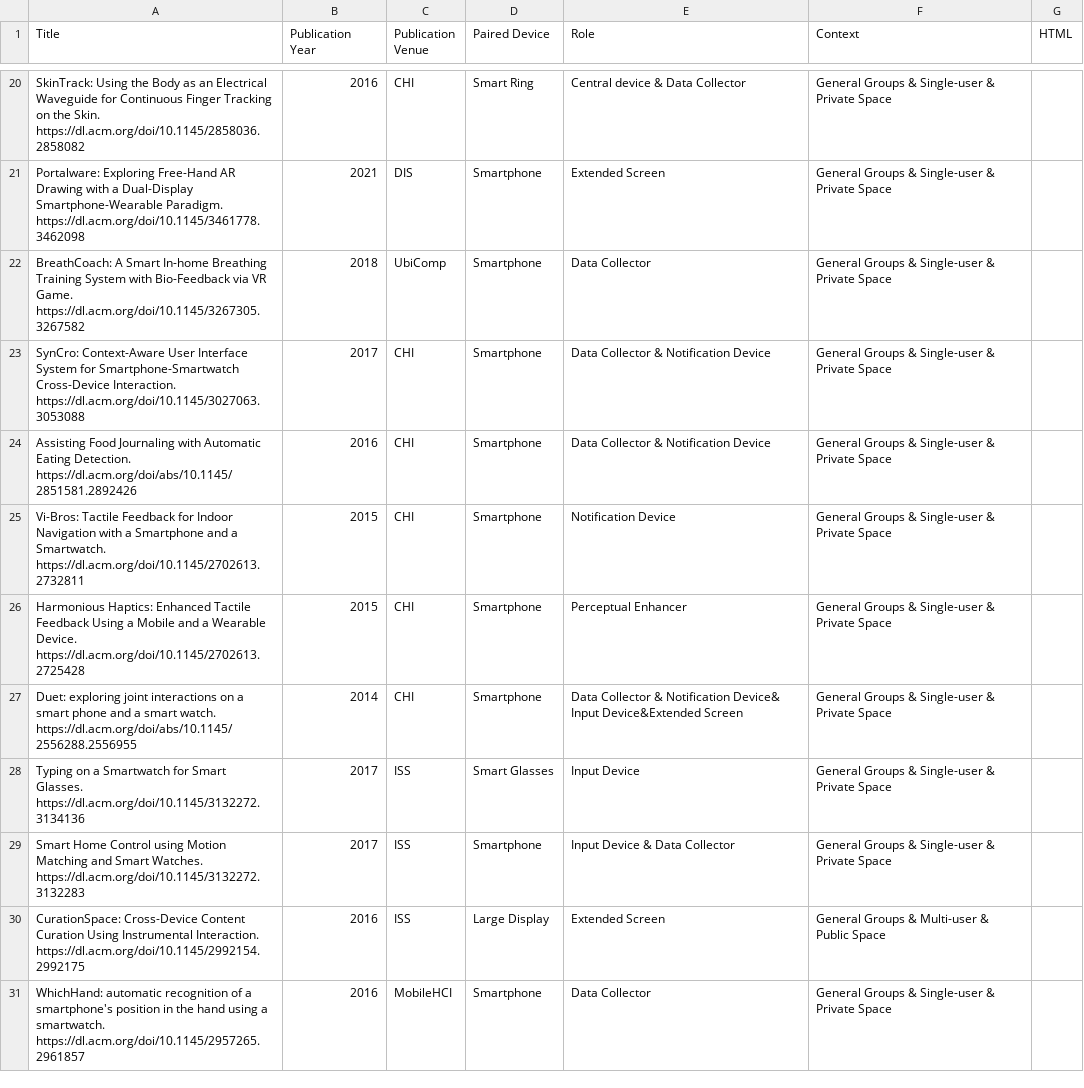
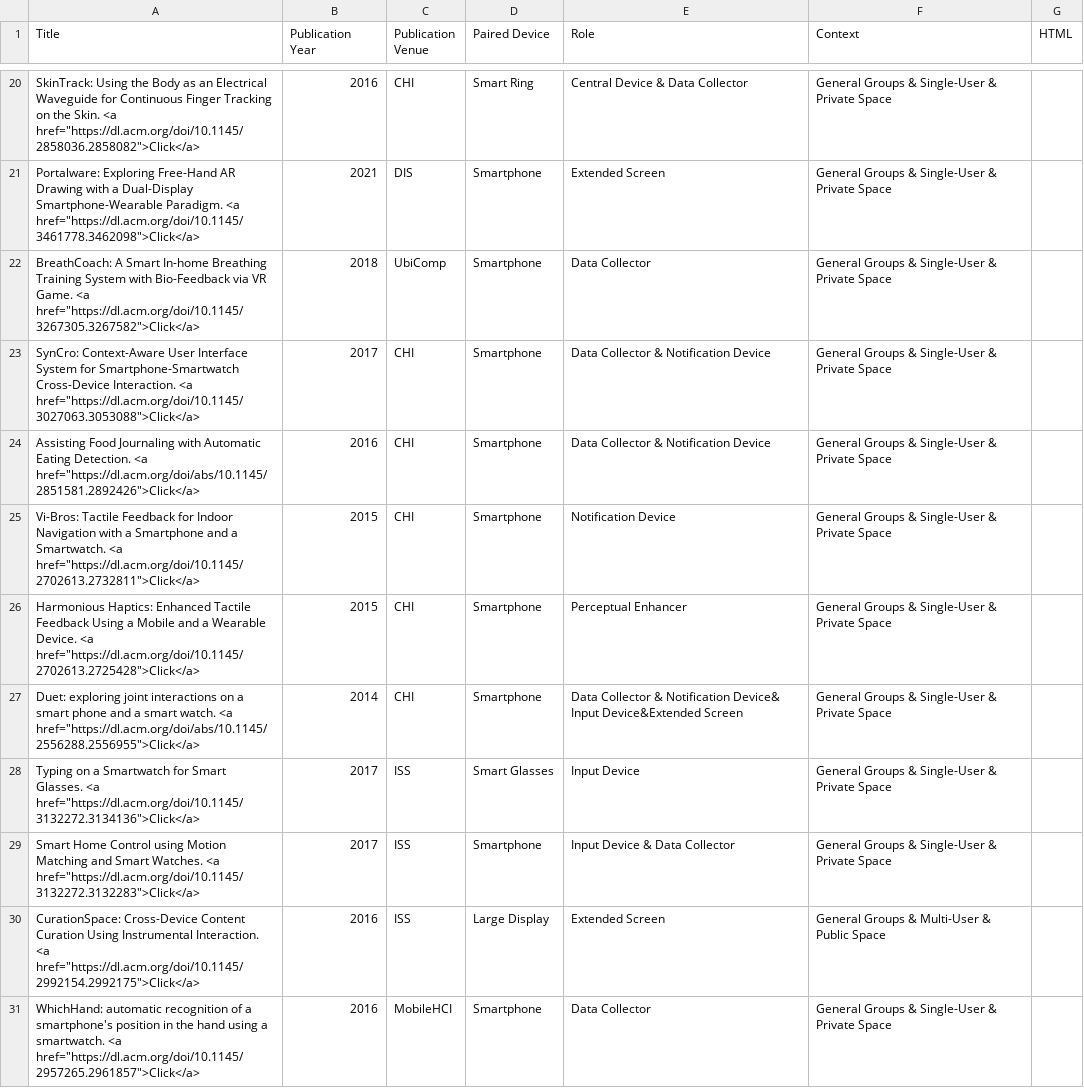
Before and after one commit to MDIIS/A-Survey-on-Applications-Involving-Multi-Device-Interaction-with-Smartwatches, a CSV file: Tab.csv, drawn as a sheet; only a part is shown, gaps mark what is left out; the diff covers the shown part only; the diff names each change by its address in the sheet, - before the commit and + after, or states it on an @@ line.

```diff
--- a/Tab.csv
+++ b/Tab.csv
-A20 (Title): …the Skin. https://dl.acm.org/doi/10.1145/2858036.2858082
+A20 (Title): …the Skin. <a href="https://dl.acm.org/doi/10.1145/2858036.2858082">Click</a>
-E20 (Role): Central device & Data Collector
+E20 (Role): Central Device & Data Collector
-F20:F29 (Context): General Groups & Single-user & Private Space
+F20:F29 (Context): General Groups & Single-User & Private Space
-A21 (Title): …Smartphone-Wearable Paradigm. https://dl.acm.org/doi/10.1145/3461778.3462098
+A21 (Title): …Smartphone-Wearable Paradigm. <a href="https://dl.acm.org/doi/10.1145/3461778.3462098">Click</a>
-A22 (Title): …VR Game. https://dl.acm.org/doi/10.1145/3267305.3267582
+A22 (Title): …VR Game. <a href="https://dl.acm.org/doi/10.1145/3267305.3267582">Click</a>
-A23 (Title): …Cross-Device Interaction. https://dl.acm.org/doi/10.1145/3027063.3053088
+A23 (Title): …Cross-Device Interaction. <a href="https://dl.acm.org/doi/10.1145/3027063.3053088">Click</a>
-A24 (Title): …Eating Detection. https://dl.acm.org/doi/abs/10.1145/2851581.2892426
+A24 (Title): …Eating Detection. <a href="https://dl.acm.org/doi/abs/10.1145/2851581.2892426">Click</a>
-A25 (Title): …a Smartwatch. https://dl.acm.org/doi/10.1145/2702613.2732811
+A25 (Title): …a Smartwatch. <a href="https://dl.acm.org/doi/10.1145/2702613.2732811">Click</a>
-A26 (Title): …Wearable Device. https://dl.acm.org/doi/10.1145/2702613.2725428
+A26 (Title): …Wearable Device. <a href="https://dl.acm.org/doi/10.1145/2702613.2725428">Click</a>
-A27 (Title): …smart watch. https://dl.acm.org/doi/abs/10.1145/2556288.2556955
+A27 (Title): …smart watch. <a href="https://dl.acm.org/doi/abs/10.1145/2556288.2556955">Click</a>
-A28 (Title): …Smart Glasses. https://dl.acm.org/doi/10.1145/3132272.3134136
+A28 (Title): …Smart Glasses. <a href="https://dl.acm.org/doi/10.1145/3132272.3134136">Click</a>
-A29 (Title): …Smart Watches. https://dl.acm.org/doi/10.1145/3132272.3132283
+A29 (Title): …Smart Watches. <a href="https://dl.acm.org/doi/10.1145/3132272.3132283">Click</a>
-A30 (Title): …Instrumental Interaction. https://dl.acm.org/doi/10.1145/2992154.2992175
+A30 (Title): …Instrumental Interaction. <a href="https://dl.acm.org/doi/10.1145/2992154.2992175">Click</a>
-F30 (Context): General Groups & Multi-user & Public Space
+F30 (Context): General Groups & Multi-User & Public Space
-A31 (Title): …a smartwatch. https://dl.acm.org/doi/10.1145/2957265.2961857
+A31 (Title): …a smartwatch. <a href="https://dl.acm.org/doi/10.1145/2957265.2961857">Click</a>
-F31 (Context): General Groups & Single-user & Private Space
+F31 (Context): General Groups & Single-User & Private Space
```
Also changed, not shown: 86 edited cells elsewhere in this file, 2 other files.
